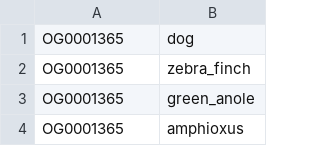
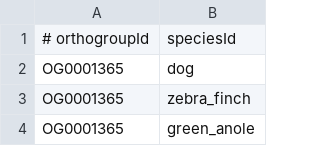
Before and after one commit to McLysaght-Evolutionary-Genetics/ohnologs-website, a TSV file: data/tree_species.tsv, drawn as a sheet; only a part is shown; the shorter side is filled out with more unchanged rows.

```diff
--- a/data/tree_species.tsv
+++ b/data/tree_species.tsv
@@ -1 +1,2 @@
+# orthogroupId	speciesId
 OG0001365	dog
```
Also changed, not shown: data/scaffolds.tsv, data/segments.tsv, 35 other files.
